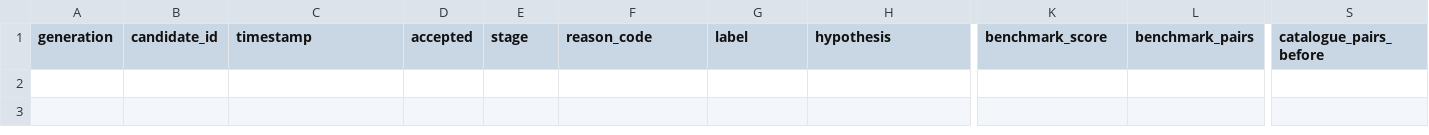
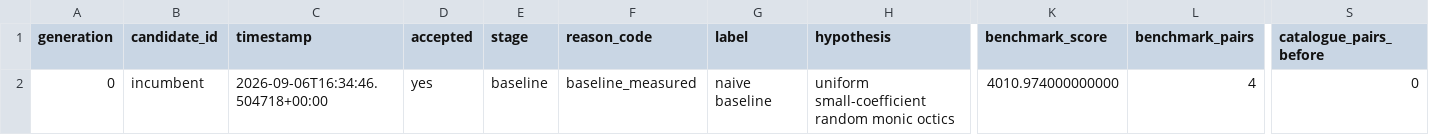
Before and after one commit to YH3301/mini-igp8-experiment-parallel, a CSV file: results/experiments.csv, drawn as a sheet; only a part is shown, gaps mark what is left out; rows hold the shown columns only; the diff names each change by its address in the sheet, - before the commit and + after, or states it on an @@ line.

Commit message:
research: checkpoint results

```diff
--- a/results/experiments.csv
+++ b/results/experiments.csv
+row 2: 0 | incumbent | 2026-09-06T16:34:46.504718+00:00 | yes | baseline | baseline_measured | naive baseline | uniform small-coefficient random monic octics | 4010.974000000000 | 4 | 0
```
Also changed, not shown: 5 other files.
